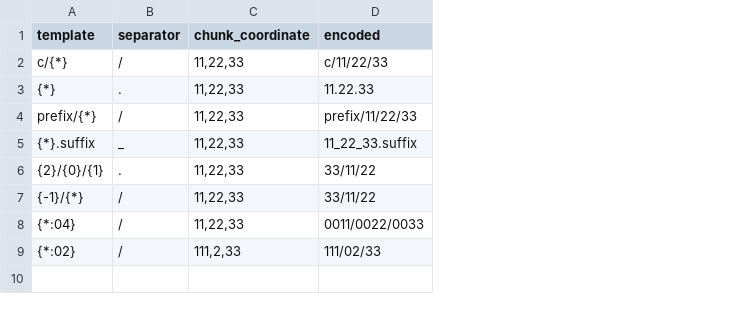
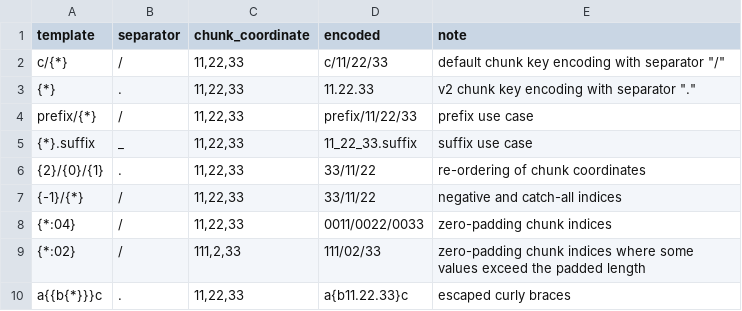
Before and after one commit to zarr-developers/zarr-extensions, a TSV file: chunk-key-encodings/template/examples.tsv, drawn as a sheet; the diff names each change by its address in the sheet, - before the commit and + after, or states it on an @@ line.

Commit message:
Add brace-escaping, BNF, implementation notes

```diff
--- a/chunk-key-encodings/template/examples.tsv
+++ b/chunk-key-encodings/template/examples.tsv
+column E (note), rows 2-9: default chunk key encoding with separator "/" | v2 chunk key encoding with separator "." | prefix use case | suffix use case | re-ordering of chunk coordinates | negative and catch-all indices | zero-padding chunk indices | zero-padding chunk indices where some values exceed the padded length
+row 10: a{{b{*}}}c | . | 11,22,33 | a{b11.22.33}c | escaped curly braces
```
Also changed, not shown: 1 other file.
